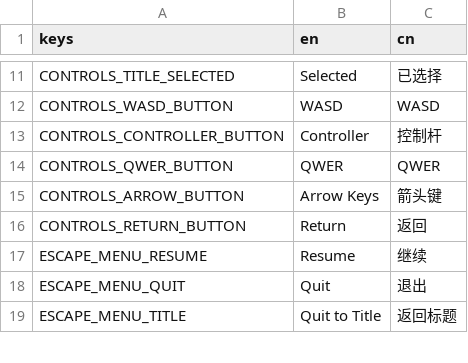
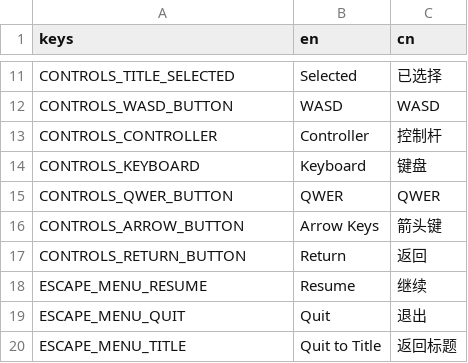
Before and after one commit to Project-Funk-Engine/ProjectFunkEngine, a CSV file: Globals/Translations/Translations.csv, drawn as a sheet; only a part is shown, gaps mark what is left out.

Commit message:
Updated translations
- still need to fix UI movement controls

```diff
--- a/Globals/Translations/Translations.csv
+++ b/Globals/Translations/Translations.csv
@@ -12,3 +12,4 @@ CONTROLS_TITLE_SELECTED,Selected,已选择
 CONTROLS_WASD_BUTTON,WASD,WASD
-CONTROLS_CONTROLLER_BUTTON,Controller,控制杆
+CONTROLS_CONTROLLER,Controller,控制杆
+CONTROLS_KEYBOARD,Keyboard,键盘
 CONTROLS_QWER_BUTTON,QWER,QWER
```
Also changed, not shown: 2 other files.
